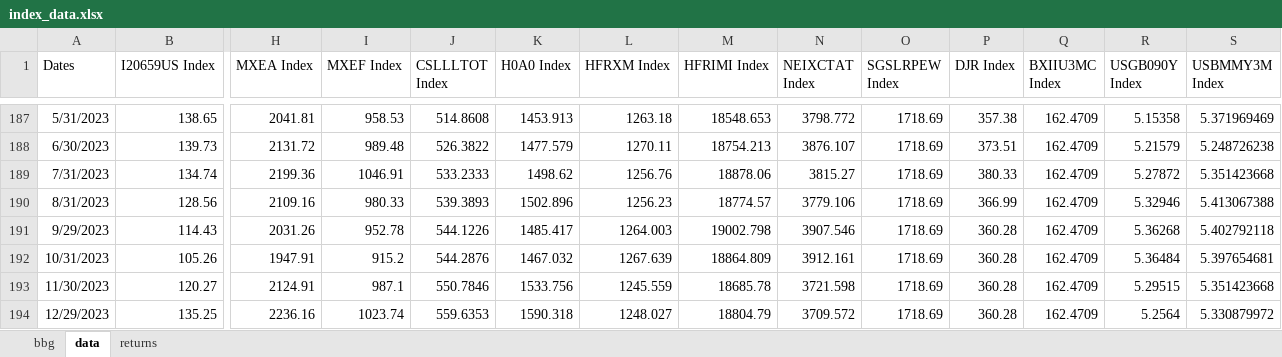
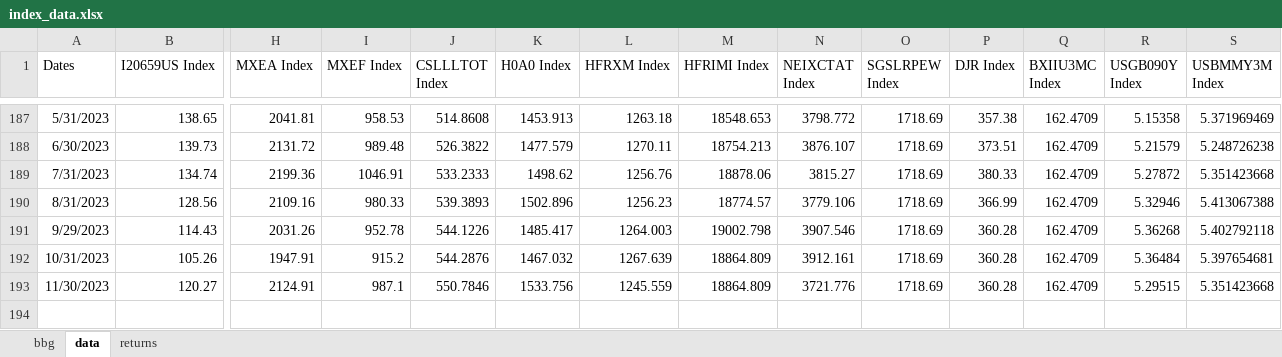
Before and after one commit to pforjoe/SAA, an Excel workbook: data/index_data.xlsx, sheet data, drawn as a sheet; only a part is shown, gaps mark what is left out; values as stored, in another font and other column widths than the file's, no borders; rows hold the shown columns only; the diff names each change by its address in the sheet, - before the commit and + after, or states it on an @@ line.

Commit message:
Revert "index data"
This reverts commit 50e4600ebf386a76da9029d40b051c1adc33fd06.

```diff
--- a/data/index_data.xlsx (sheet data)
+++ b/data/index_data.xlsx (sheet data)
-M193 (HFRIMI Index): 18685.78
+M193 (HFRIMI Index): 18864.809
-N193 (NEIXCTAT Index): 3721.598
+N193 (NEIXCTAT Index): 3721.776
-row 194: 12/29/2023 | 135.25 | 2236.16 | 1023.74 | 559.6353 | 1590.318 | 1248.027 | 18804.79 | 3709.572 | 1718.69 | 360.28 | 162.4709 | 5.2564 | 5.330879972
```
Also changed, not shown: sheet bbg, formulas that keep their value, 1 other file.
